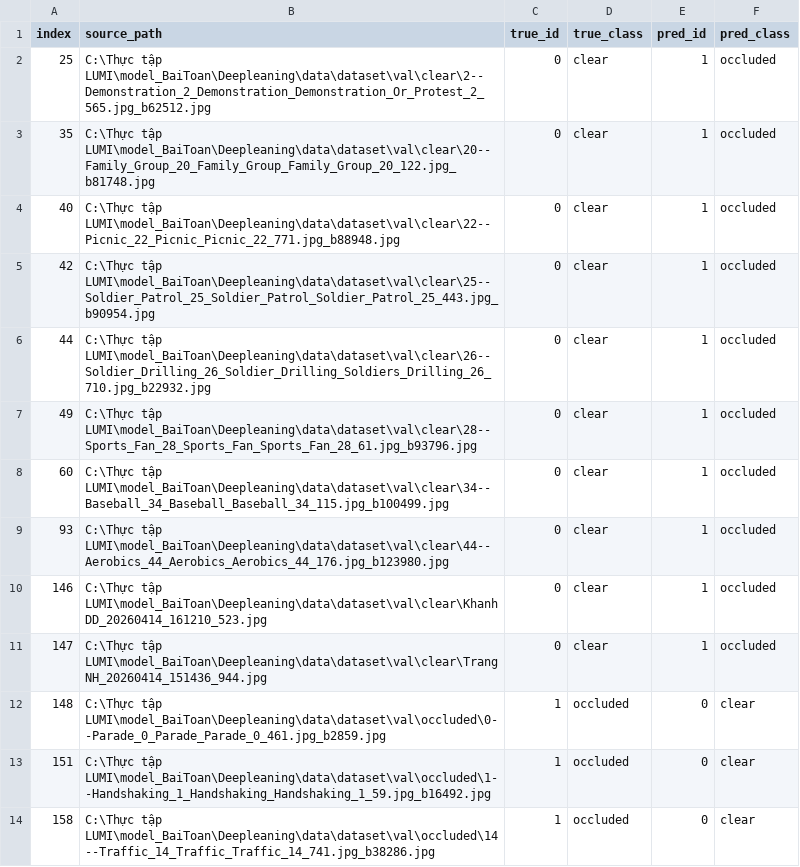
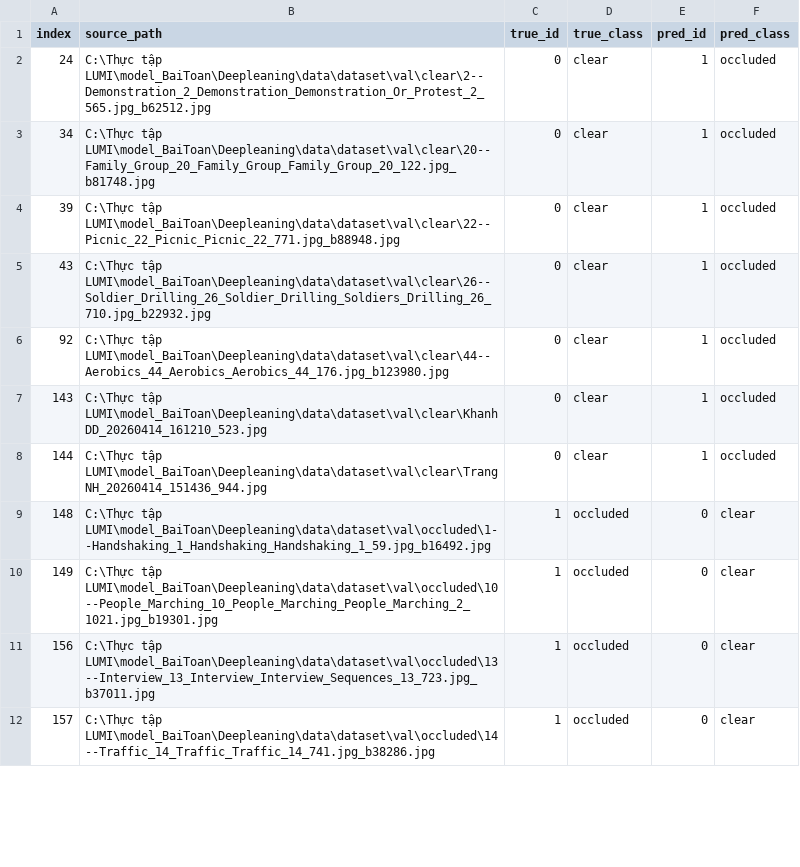
Before and after one commit to nhathung2006/face_occlusion_mobilenetv2.35, a CSV file: outputs/misclassified_val/misclassified.csv, drawn as a sheet; only a part is shown; the diff covers the shown part only.

```diff
--- a/outputs/misclassified_val/misclassified.csv
+++ b/outputs/misclassified_val/misclassified.csv
@@ -1,14 +1,12 @@
 index,source_path,true_id,true_class,pred_id,pred_class
-25,C:\Thực tập LUMI\model_BaiToan\Deepleaning\data\dataset\val\clear\2--Demonstration_2_Demonstration_Demonstration_Or_Protest_2_565.jpg_b62512.jpg,0,clear,1,occluded
-35,C:\Thực tập LUMI\model_BaiToan\Deepleaning\data\dataset\val\clear\20--Family_Group_20_Family_Group_Family_Group_20_122.jpg_b81748.jpg,0,clear,1,occluded
-40,C:\Thực tập LUMI\model_BaiToan\Deepleaning\data\dataset\val\clear\22--Picnic_22_Picnic_Picnic_22_771.jpg_b88948.jpg,0,clear,1,occluded
-42,C:\Thực tập LUMI\model_BaiToan\Deepleaning\data\dataset\val\clear\25--Soldier_Patrol_25_Soldier_Patrol_Soldier_Patrol_25_443.jpg_b90954.jpg,0,clear,1,occluded
-44,C:\Thực tập LUMI\model_BaiToan\Deepleaning\data\dataset\val\clear\26--Soldier_Drilling_26_Soldier_Drilling_Soldiers_Drilling_26_710.jpg_b22932.jpg,0,clear,1,occluded
-49,C:\Thực tập LUMI\model_BaiToan\Deepleaning\data\dataset\val\clear\28--Sports_Fan_28_Sports_Fan_Sports_Fan_28_61.jpg_b93796.jpg,0,clear,1,occluded
-60,C:\Thực tập LUMI\model_BaiToan\Deepleaning\data\dataset\val\clear\34--Baseball_34_Baseball_Baseball_34_115.jpg_b100499.jpg,0,clear,1,occluded
-93,C:\Thực tập LUMI\model_BaiToan\Deepleaning\data\dataset\val\clear\44--Aerobics_44_Aerobics_Aerobics_44_176.jpg_b123980.jpg,0,clear,1,occluded
-146,C:\Thực tập LUMI\model_BaiToan\Deepleaning\data\dataset\val\clear\KhanhDD_20260414_161210_523.jpg,0,clear,1,occluded
-147,C:\Thực tập LUMI\model_BaiToan\Deepleaning\data\dataset\val\clear\TrangNH_20260414_151436_944.jpg,0,clear,1,occluded
-148,C:\Thực tập LUMI\model_BaiToan\Deepleaning\data\dataset\val\occluded\0--Parade_0_Parade_Parade_0_461.jpg_b2859.jpg,1,occluded,0,clear
-151,C:\Thực tập LUMI\model_BaiToan\Deepleaning\data\dataset\val\occluded\1--Handshaking_1_Handshaking_Handshaking_1_59.jpg_b16492.jpg,1,occluded,0,clear
-158,C:\Thực tập LUMI\model_BaiToan\Deepleaning\data\dataset\val\occluded\14--Traffic_14_Traffic_Traffic_14_741.jpg_b38286.jpg,1,occluded,0,clear
+24,C:\Thực tập LUMI\model_BaiToan\Deepleaning\data\dataset\val\clear\2--Demonstration_2_Demonstration_Demonstration_Or_Protest_2_565.jpg_b62512.jpg,0,clear,1,occluded
+34,C:\Thực tập LUMI\model_BaiToan\Deepleaning\data\dataset\val\clear\20--Family_Group_20_Family_Group_Family_Group_20_122.jpg_b81748.jpg,0,clear,1,occluded
+39,C:\Thực tập LUMI\model_BaiToan\Deepleaning\data\dataset\val\clear\22--Picnic_22_Picnic_Picnic_22_771.jpg_b88948.jpg,0,clear,1,occluded
+43,C:\Thực tập LUMI\model_BaiToan\Deepleaning\data\dataset\val\clear\26--Soldier_Drilling_26_Soldier_Drilling_Soldiers_Drilling_26_710.jpg_b22932.jpg,0,clear,1,occluded
+92,C:\Thực tập LUMI\model_BaiToan\Deepleaning\data\dataset\val\clear\44--Aerobics_44_Aerobics_Aerobics_44_176.jpg_b123980.jpg,0,clear,1,occluded
+143,C:\Thực tập LUMI\model_BaiToan\Deepleaning\data\dataset\val\clear\KhanhDD_20260414_161210_523.jpg,0,clear,1,occluded
+144,C:\Thực tập LUMI\model_BaiToan\Deepleaning\data\dataset\val\clear\TrangNH_20260414_151436_944.jpg,0,clear,1,occluded
+148,C:\Thực tập LUMI\model_BaiToan\Deepleaning\data\dataset\val\occluded\1--Handshaking_1_Handshaking_Handshaking_1_59.jpg_b16492.jpg,1,occluded,0,clear
+149,C:\Thực tập LUMI\model_BaiToan\Deepleaning\data\dataset\val\occluded\10--People_Marching_10_People_Marching_People_Marching_2_1021.jpg_b19301.jpg,1,occluded,0,clear
+156,C:\Thực tập LUMI\model_BaiToan\Deepleaning\data\dataset\val\occluded\13--Interview_13_Interview_Interview_Sequences_13_723.jpg_b37011.jpg,1,occluded,0,clear
+157,C:\Thực tập LUMI\model_BaiToan\Deepleaning\data\dataset\val\occluded\14--Traffic_14_Traffic_Traffic_14_741.jpg_b38286.jpg,1,occluded,0,clear
```
Also changed, not shown: 4 added rows and 7 edited cells elsewhere in this file, 13 other files.
